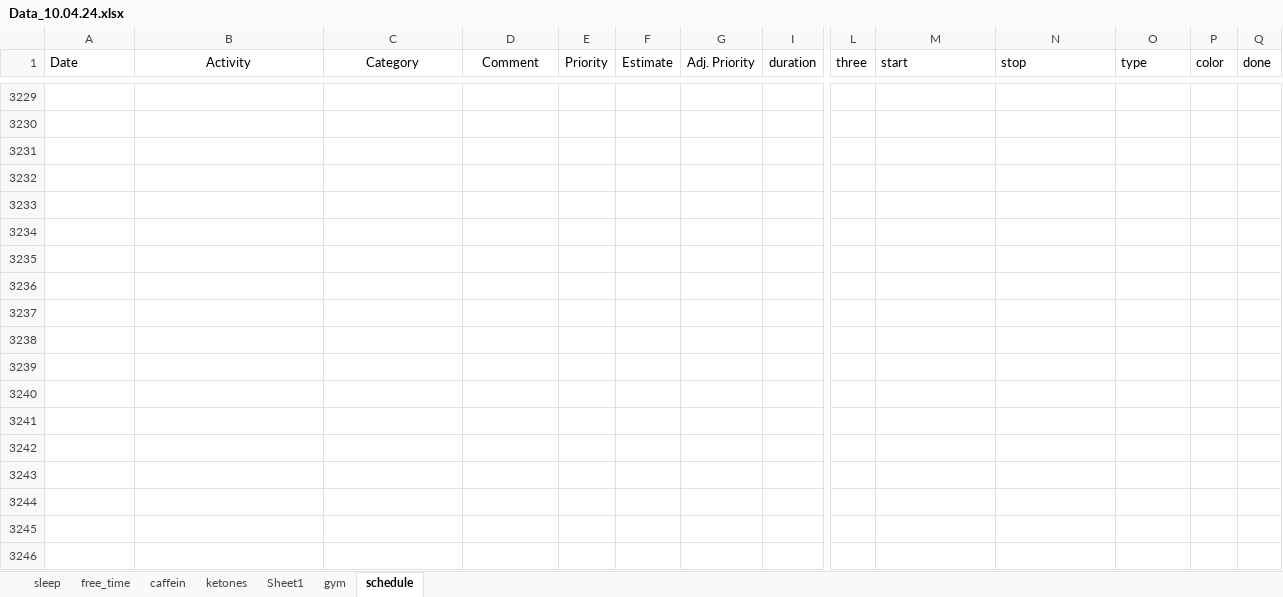
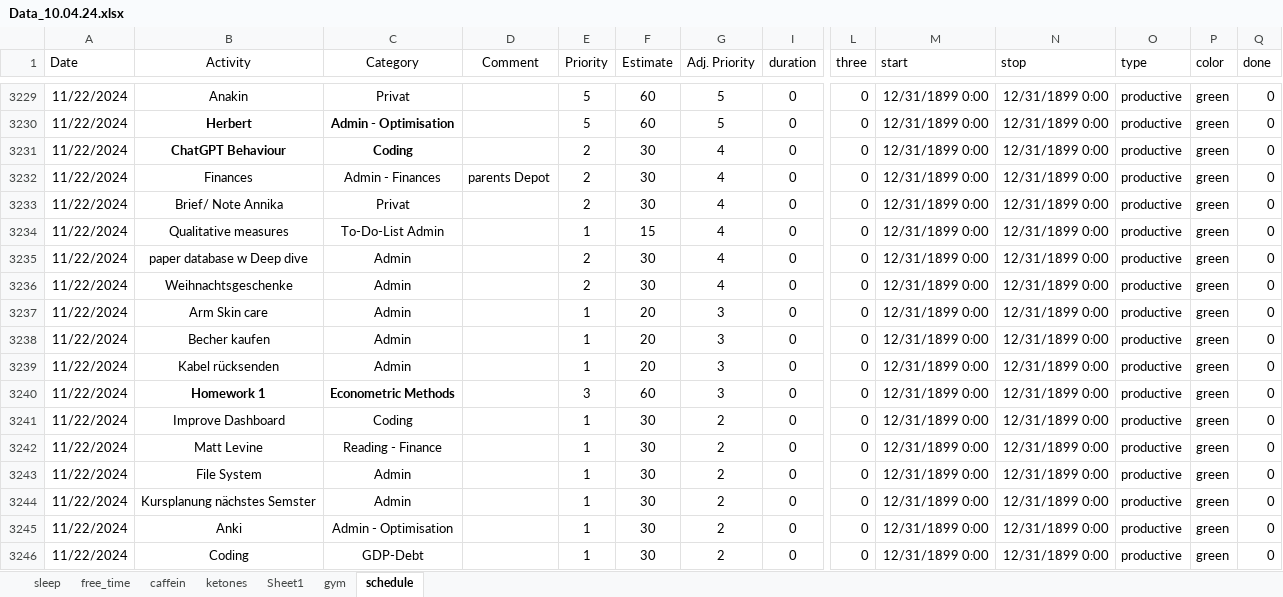
Before and after one commit to chris-kremer/dashapp, an Excel workbook: Data_10.04.24.xlsx, sheet schedule, drawn as a sheet; only a part is shown, gaps mark what is left out; values as stored, in another font and other column widths than the file's, no borders; conditional formats not drawn; rows hold the shown columns only; the diff covers the shown part only; the diff names each change by its address in the sheet, - before the commit and + after, or states it on an @@ line.

```diff
--- a/Data_10.04.24.xlsx (sheet schedule)
+++ b/Data_10.04.24.xlsx (sheet schedule)
-row 3229: (empty)
+row 3229: 11/22/2024 | Anakin | Privat |  | 5 | 60 | 5 | 0 | 0 | 12/31/1899 0:00 | 12/31/1899 0:00 | productive | green | 0
-row 3230: (empty)
+row 3230: 11/22/2024 | Herbert | Admin - Optimisation |  | 5 | 60 | 5 | 0 | 0 | 12/31/1899 0:00 | 12/31/1899 0:00 | productive | green | 0
-row 3231: (empty)
+row 3231: 11/22/2024 | ChatGPT Behaviour | Coding |  | 2 | 30 | 4 | 0 | 0 | 12/31/1899 0:00 | 12/31/1899 0:00 | productive | green | 0
-row 3232: (empty)
+row 3232: 11/22/2024 | Finances | Admin - Finances | parents Depot | 2 | 30 | 4 | 0 | 0 | 12/31/1899 0:00 | 12/31/1899 0:00 | productive | green | 0
-row 3233: (empty)
+row 3233: 11/22/2024 | Brief/ Note Annika | Privat |  | 2 | 30 | 4 | 0 | 0 | 12/31/1899 0:00 | 12/31/1899 0:00 | productive | green | 0
-row 3234: (empty)
+row 3234: 11/22/2024 | Qualitative measures | To-Do-List Admin |  | 1 | 15 | 4 | 0 | 0 | 12/31/1899 0:00 | 12/31/1899 0:00 | productive | green | 0
-row 3235: (empty)
+row 3235: 11/22/2024 | paper database w Deep dive | Admin |  | 2 | 30 | 4 | 0 | 0 | 12/31/1899 0:00 | 12/31/1899 0:00 | productive | green | 0
-row 3236: (empty)
+row 3236: 11/22/2024 | Weihnachtsgeschenke | Admin |  | 2 | 30 | 4 | 0 | 0 | 12/31/1899 0:00 | 12/31/1899 0:00 | productive | green | 0
-row 3237: (empty)
+row 3237: 11/22/2024 | Arm Skin care | Admin |  | 1 | 20 | 3 | 0 | 0 | 12/31/1899 0:00 | 12/31/1899 0:00 | productive | green | 0
-row 3238: (empty)
+row 3238: 11/22/2024 | Becher kaufen | Admin |  | 1 | 20 | 3 | 0 | 0 | 12/31/1899 0:00 | 12/31/1899 0:00 | productive | green | 0
-row 3239: (empty)
+row 3239: 11/22/2024 | Kabel rücksenden | Admin |  | 1 | 20 | 3 | 0 | 0 | 12/31/1899 0:00 | 12/31/1899 0:00 | productive | green | 0
-row 3240: (empty)
+row 3240: 11/22/2024 | Homework 1 | Econometric Methods |  | 3 | 60 | 3 | 0 | 0 | 12/31/1899 0:00 | 12/31/1899 0:00 | productive | green | 0
-row 3241: (empty)
+row 3241: 11/22/2024 | Improve Dashboard | Coding |  | 1 | 30 | 2 | 0 | 0 | 12/31/1899 0:00 | 12/31/1899 0:00 | productive | green | 0
-row 3242: (empty)
+row 3242: 11/22/2024 | Matt Levine | Reading - Finance |  | 1 | 30 | 2 | 0 | 0 | 12/31/1899 0:00 | 12/31/1899 0:00 | productive | green | 0
-row 3243: (empty)
+row 3243: 11/22/2024 | File System | Admin |  | 1 | 30 | 2 | 0 | 0 | 12/31/1899 0:00 | 12/31/1899 0:00 | productive | green | 0
-row 3244: (empty)
+row 3244: 11/22/2024 | Kursplanung nächstes Semster | Admin |  | 1 | 30 | 2 | 0 | 0 | 12/31/1899 0:00 | 12/31/1899 0:00 | productive | green | 0
-row 3245: (empty)
+row 3245: 11/22/2024 | Anki | Admin - Optimisation |  | 1 | 30 | 2 | 0 | 0 | 12/31/1899 0:00 | 12/31/1899 0:00 | productive | green | 0
-row 3246: (empty)
+row 3246: 11/22/2024 | Coding | GDP-Debt |  | 1 | 30 | 2 | 0 | 0 | 12/31/1899 0:00 | 12/31/1899 0:00 | productive | green | 0
```
Also changed, not shown: 2 removed rows and 327 edited cells elsewhere in this sheet.
